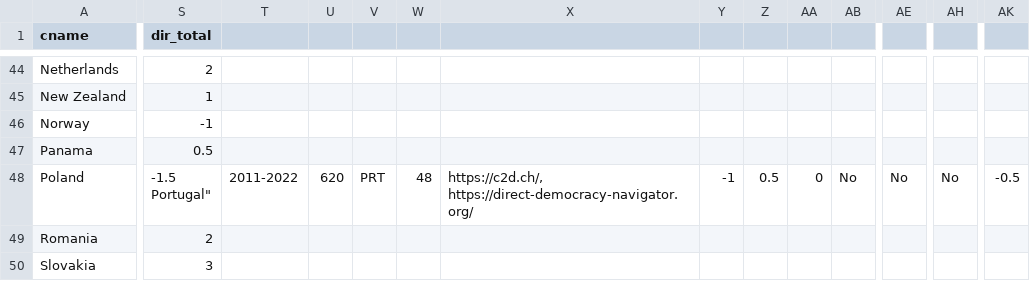
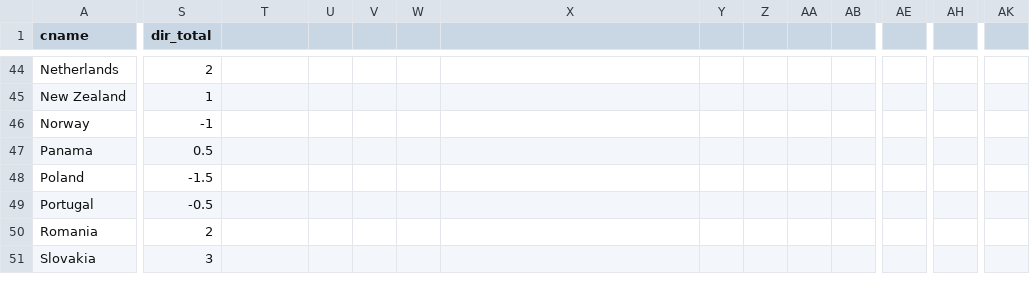
Before and after one commit to julianbernauer/powerdiffusion, a CSV file: update/direct_democracy_since_2015.csv, drawn as a sheet; only a part is shown, gaps mark what is left out; rows hold the shown columns only; ↵ is a line break in a cell; the diff names each change by its address in the sheet, - before the commit and + after, or states it on an @@ line.

Commit message:
Update direct_democracy_since_2015.csv

```diff
--- a/update/direct_democracy_since_2015.csv
+++ b/update/direct_democracy_since_2015.csv
-S48 (dir_total): -1.5 ↵ Portugal"
+S48 (dir_total): -1.5
-T48: 2011-2022
+T48: (empty)
-U48: 620
+U48: (empty)
-V48: PRT
+V48: (empty)
-W48: 48
+W48: (empty)
-X48: https://c2d.ch/, https://direct-democracy-navigator.org/
+X48: (empty)
-Y48: -1
+Y48: (empty)
-Z48: 0.5
+Z48: (empty)
-AA48: 0
+AA48: (empty)
-AB48: No
+AB48: (empty)
-AE48: No
+AE48: (empty)
-AH48: No
+AH48: (empty)
-AK48: -0.5
+AK48: (empty)
+row 49: Portugal | -0.5
```
